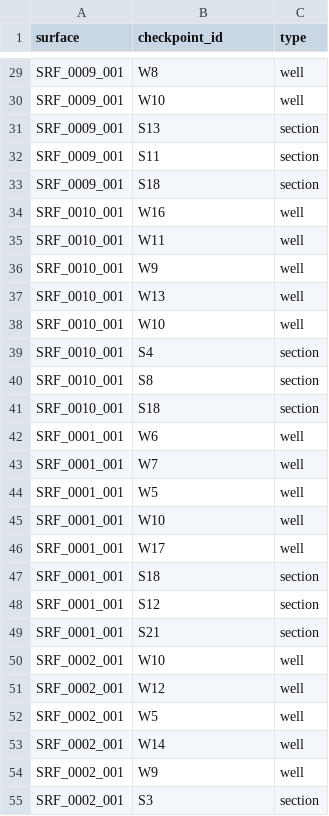
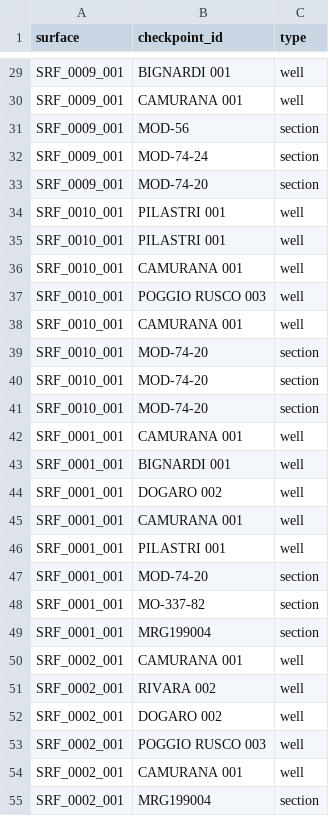
Before and after one commit to BaterHub/GeoSurface_Accuracy, a CSV file: working_files_folder/surface_checkpoint_edges.csv, drawn as a sheet; only a part is shown, gaps mark what is left out; the diff covers the shown part only; the diff names each change by its address in the sheet, - before the commit and + after, or states it on an @@ line.

Commit message:
Hide checkpoint plots in IDW map and update mapping files

```diff
--- a/working_files_folder/surface_checkpoint_edges.csv
+++ b/working_files_folder/surface_checkpoint_edges.csv
-B29 (checkpoint_id): W8
+B29 (checkpoint_id): BIGNARDI 001
-B30 (checkpoint_id): W10
+B30 (checkpoint_id): CAMURANA 001
-B31 (checkpoint_id): S13
+B31 (checkpoint_id): MOD-56
-B32 (checkpoint_id): S11
+B32 (checkpoint_id): MOD-74-24
-B33 (checkpoint_id): S18
+B33 (checkpoint_id): MOD-74-20
-B34 (checkpoint_id): W16
+B34 (checkpoint_id): PILASTRI 001
-B35 (checkpoint_id): W11
+B35 (checkpoint_id): PILASTRI 001
-B36 (checkpoint_id): W9
+B36 (checkpoint_id): CAMURANA 001
-B37 (checkpoint_id): W13
+B37 (checkpoint_id): POGGIO RUSCO 003
-B38 (checkpoint_id): W10
+B38 (checkpoint_id): CAMURANA 001
-B39 (checkpoint_id): S4
+B39 (checkpoint_id): MOD-74-20
-B40 (checkpoint_id): S8
+B40 (checkpoint_id): MOD-74-20
-B41 (checkpoint_id): S18
+B41 (checkpoint_id): MOD-74-20
-B42 (checkpoint_id): W6
+B42 (checkpoint_id): CAMURANA 001
-B43 (checkpoint_id): W7
+B43 (checkpoint_id): BIGNARDI 001
-B44 (checkpoint_id): W5
+B44 (checkpoint_id): DOGARO 002
-B45 (checkpoint_id): W10
+B45 (checkpoint_id): CAMURANA 001
-B46 (checkpoint_id): W17
+B46 (checkpoint_id): PILASTRI 001
-B47 (checkpoint_id): S18
+B47 (checkpoint_id): MOD-74-20
-B48 (checkpoint_id): S12
+B48 (checkpoint_id): MO-337-82
-B49 (checkpoint_id): S21
+B49 (checkpoint_id): MRG199004
-B50 (checkpoint_id): W10
+B50 (checkpoint_id): CAMURANA 001
-B51 (checkpoint_id): W12
+B51 (checkpoint_id): RIVARA 002
-B52 (checkpoint_id): W5
+B52 (checkpoint_id): DOGARO 002
-B53 (checkpoint_id): W14
+B53 (checkpoint_id): POGGIO RUSCO 003
-B54 (checkpoint_id): W9
+B54 (checkpoint_id): CAMURANA 001
-B55 (checkpoint_id): S3
+B55 (checkpoint_id): MRG199004
```
Also changed, not shown: 53 edited cells elsewhere in this file, 2 other files.
